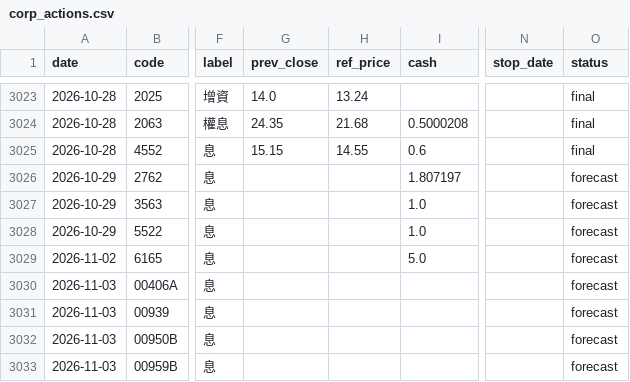
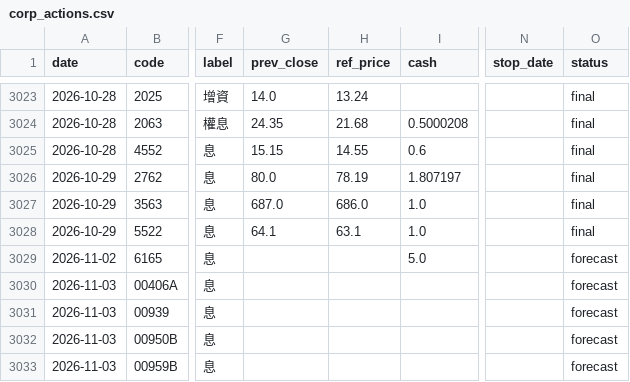
Before and after one commit to kevin92827/stock_track, a CSV file: data/corp_actions.csv, drawn as a sheet; only a part is shown, gaps mark what is left out; the diff names each change by its address in the sheet, - before the commit and + after, or states it on an @@ line.

```diff
--- a/data/corp_actions.csv
+++ b/data/corp_actions.csv
-G3026 (prev_close): (empty)
+G3026 (prev_close): 80.0
-H3026 (ref_price): (empty)
+H3026 (ref_price): 78.19
-O3026:O3028 (status): forecast
+O3026:O3028 (status): final
-G3027 (prev_close): (empty)
+G3027 (prev_close): 687.0
-H3027 (ref_price): (empty)
+H3027 (ref_price): 686.0
-G3028 (prev_close): (empty)
+G3028 (prev_close): 64.1
-H3028 (ref_price): (empty)
+H3028 (ref_price): 63.1
```
Also changed, not shown: 4 other files.
